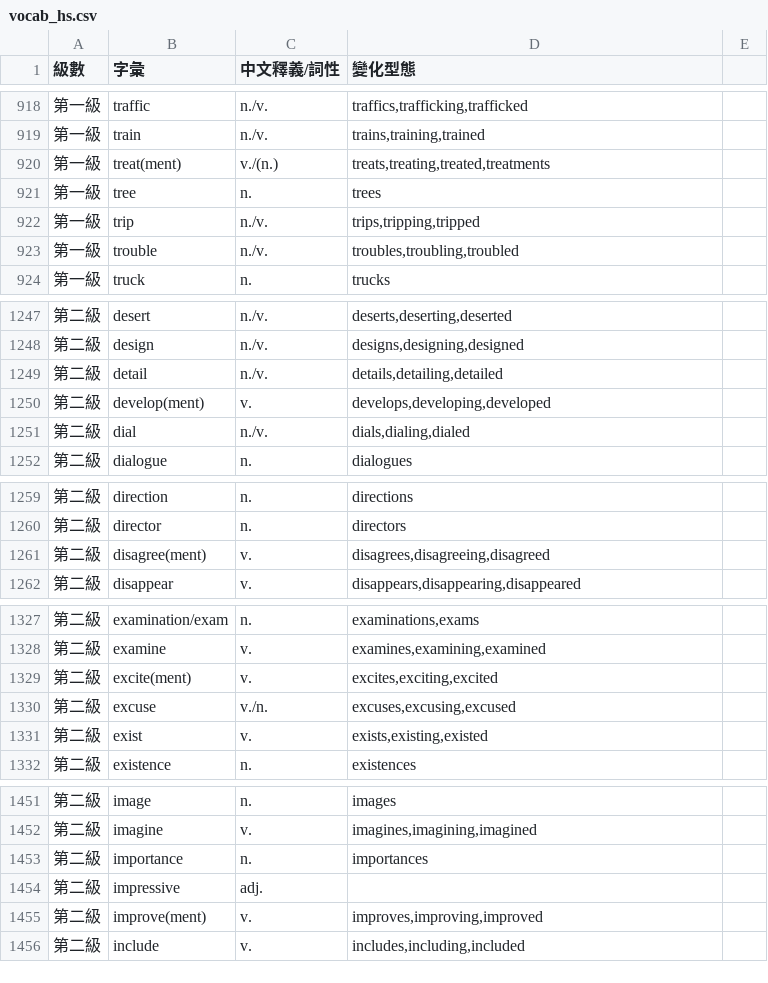
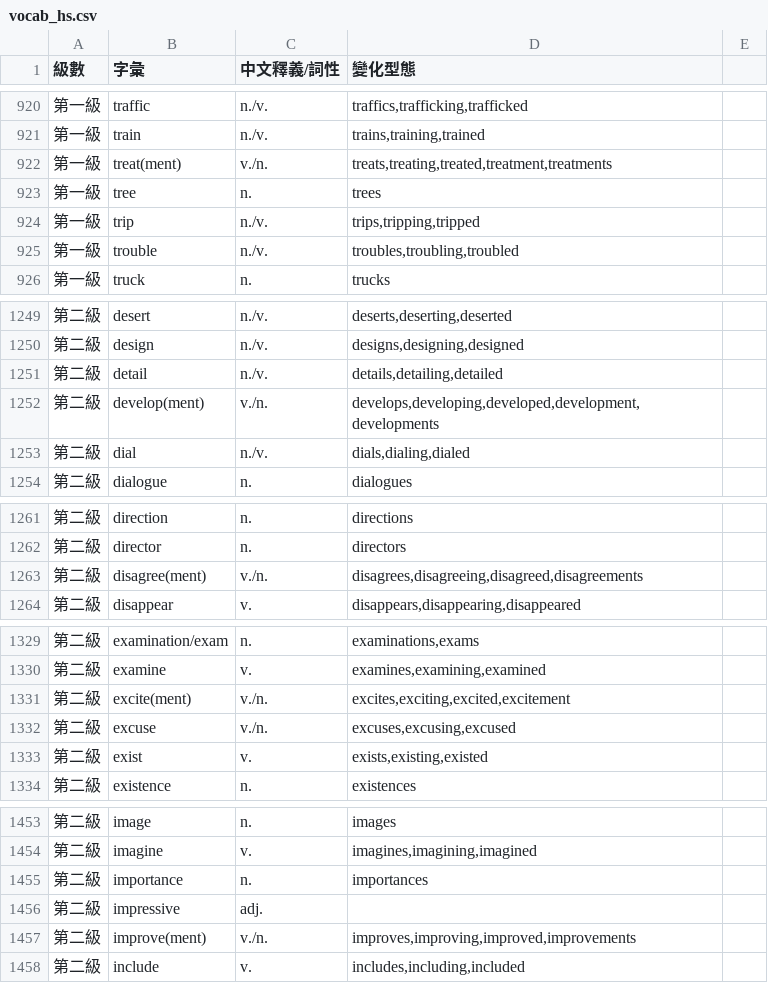
Before and after one commit to ivy89183312-rgb/ivy-vocab-tool, a CSV file: vocab_hs.csv, drawn as a sheet; only a part is shown, gaps mark what is left out; the diff covers the shown part only.

```diff
--- a/vocab_hs.csv
+++ b/vocab_hs.csv
@@ -919,3 +921,3 @@
 第一級,train,n./v.,"trains,training,trained"
-第一級,treat(ment),v./(n.),"treats,treating,treated,treatments"
+第一級,treat(ment),v./n.,"treats,treating,treated,treatment,treatments"
 第一級,tree,n.,trees
@@ -1249,3 +1251,3 @@
 第二級,detail,n./v.,"details,detailing,detailed"
-第二級,develop(ment),v.,"develops,developing,developed"
+第二級,develop(ment),v./n.,"develops,developing,developed,development,developments"
 第二級,dial,n./v.,"dials,dialing,dialed"
@@ -1260,3 +1262,3 @@
 第二級,director,n.,directors
-第二級,disagree(ment),v.,"disagrees,disagreeing,disagreed"
+第二級,disagree(ment),v./n.,"disagrees,disagreeing,disagreed,disagreements"
 第二級,disappear,v.,"disappears,disappearing,disappeared"
@@ -1328,3 +1330,3 @@
 第二級,examine,v.,"examines,examining,examined"
-第二級,excite(ment),v.,"excites,exciting,excited"
+第二級,excite(ment),v./n.,"excites,exciting,excited,excitement"
 第二級,excuse,v./n.,"excuses,excusing,excused"
@@ -1454,3 +1456,3 @@
 第二級,impressive,adj.,
-第二級,improve(ment),v.,"improves,improving,improved"
+第二級,improve(ment),v./n.,"improves,improving,improved,improvements"
 第二級,include,v.,"includes,including,included"
```
Also changed, not shown: 4 added rows, 4 removed rows and 47 edited cells elsewhere in this file.
